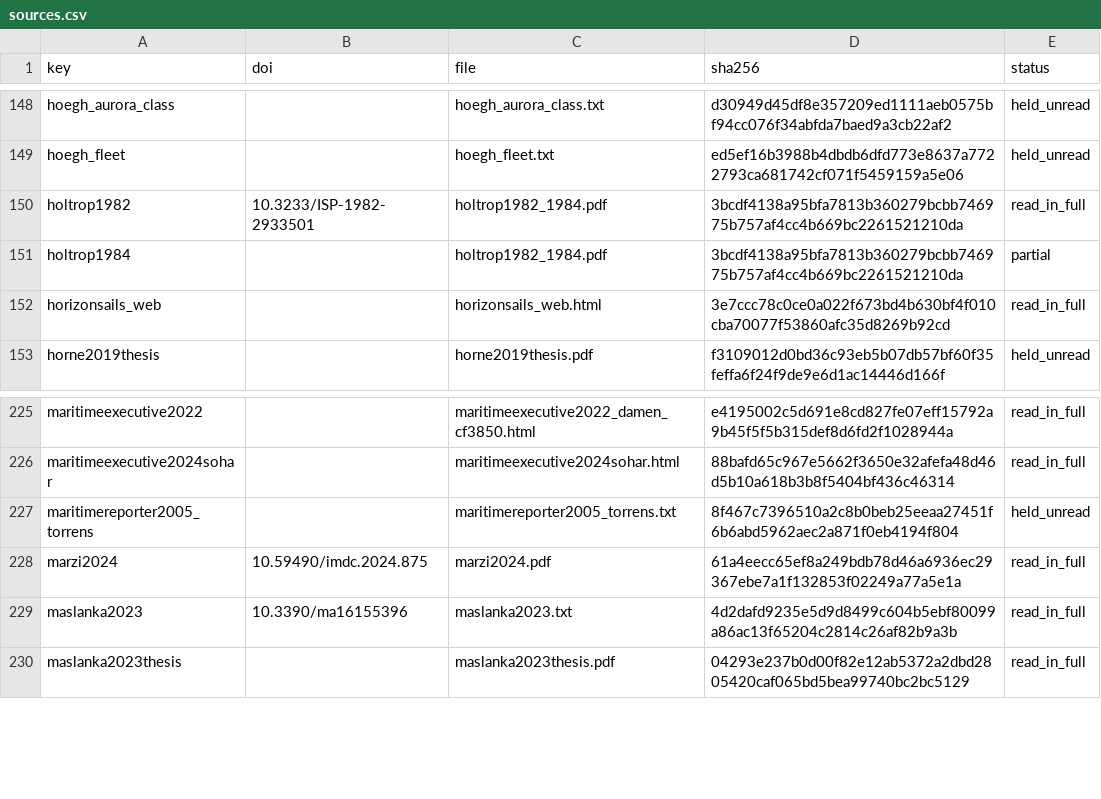
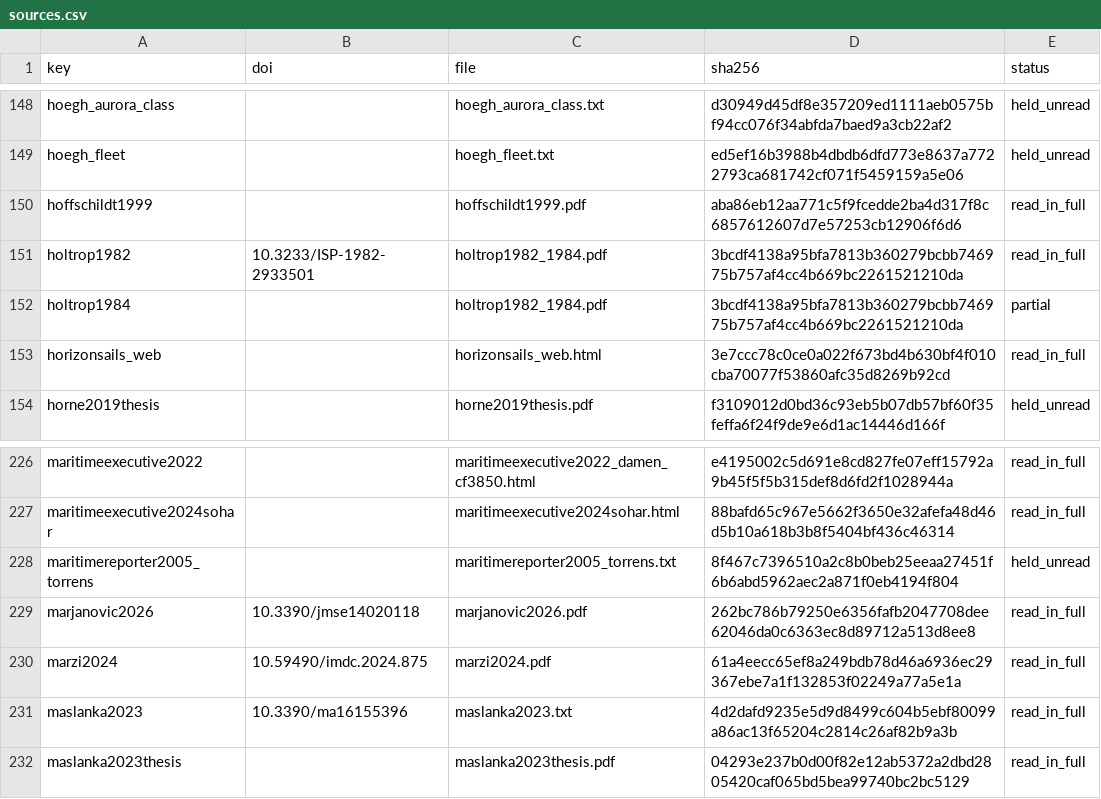
Before and after one commit to 1-Bart-1/WindShipOpt.jl, a CSV file: paper/sources.csv, drawn as a sheet; only a part is shown, gaps mark what is left out.

```diff
--- a/paper/sources.csv
+++ b/paper/sources.csv
@@ -149,2 +149,3 @@ hoegh_aurora_class,,hoegh_aurora_class.txt,d30949d45df8e357209ed1111aeb0575bf94c
 hoegh_fleet,,hoegh_fleet.txt,ed5ef16b3988b4dbdb6dfd773e8637a7722793ca681742cf071f5459159a5e06,held_unread
+hoffschildt1999,,hoffschildt1999.pdf,aba86eb12aa771c5f9fcedde2ba4d317f8c6857612607d7e57253cb12906f6d6,read_in_full
 holtrop1982,10.3233/ISP-1982-2933501,holtrop1982_1984.pdf,3bcdf4138a95bfa7813b360279bcbb746975b757af4cc4b669bc2261521210da,read_in_full
@@ -227,2 +228,3 @@ maritimeexecutive2024sohar,,maritimeexecutive2024sohar.html,88bafd65c967e5662f36
 maritimereporter2005_torrens,,maritimereporter2005_torrens.txt,8f467c7396510a2c8b0beb25eeaa27451f6b6abd5962aec2a871f0eb4194f804,held_unread
+marjanovic2026,10.3390/jmse14020118,marjanovic2026.pdf,262bc786b79250e6356fafb2047708dee62046da0c6363ec8d89712a513d8ee8,read_in_full
 marzi2024,10.59490/imdc.2024.875,marzi2024.pdf,61a4eecc65ef8a249bdb78d46a6936ec29367ebe7a1f132853f02249a77a5e1a,read_in_full
```
Also changed, not shown: 2 other files.
